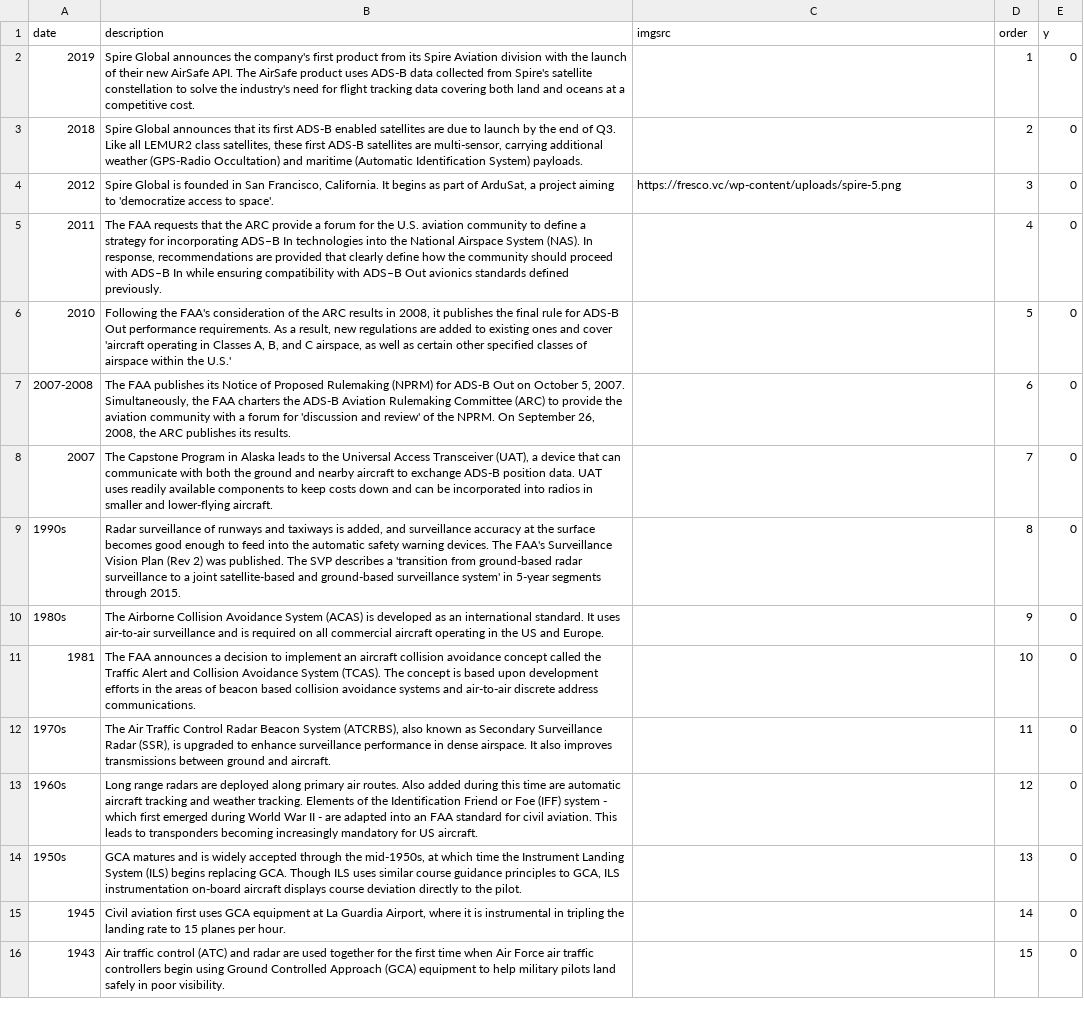
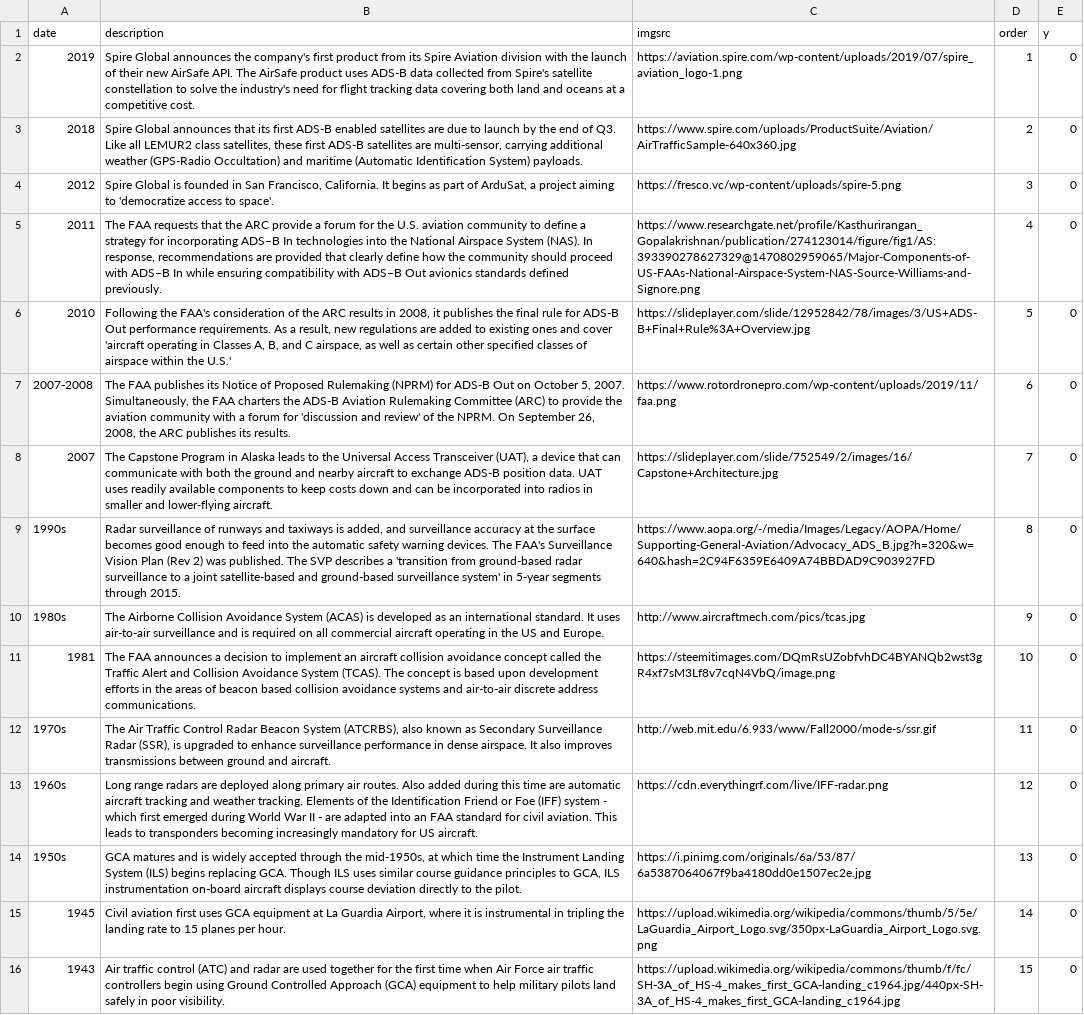
Before and after one commit to eio/timelines, a CSV file: data/ads-b.csv, drawn as a sheet; the diff names each change by its address in the sheet, - before the commit and + after, or states it on an @@ line.

Commit message:
add ADS-B images; reset camera.lookAt when data changes

```diff
--- a/data/ads-b.csv
+++ b/data/ads-b.csv
-C2 (imgsrc): (empty)
+C2 (imgsrc): https://aviation.spire.com/wp-content/uploads/2019/07/spire_aviation_logo-1.png
-C3 (imgsrc): (empty)
+C3 (imgsrc): https://www.spire.com/uploads/ProductSuite/Aviation/AirTrafficSample-640x360.jpg
-C5 (imgsrc): (empty)
+C5 (imgsrc): https://www.researchgate.net/profile/Kasthurirangan_Gopalakrishnan/publication/274123014/figure/fig1/AS:393390278627329@1470802959065/Major-Components-of-US-FAAs-National-Airspace-System-NAS-Source-Williams-and-Signore.png
-C6 (imgsrc): (empty)
+C6 (imgsrc): https://slideplayer.com/slide/12952842/78/images/3/US+ADS-B+Final+Rule%3A+Overview.jpg
-C7 (imgsrc): (empty)
+C7 (imgsrc): https://www.rotordronepro.com/wp-content/uploads/2019/11/faa.png
-C8 (imgsrc): (empty)
+C8 (imgsrc): https://slideplayer.com/slide/752549/2/images/16/Capstone+Architecture.jpg
-C9 (imgsrc): (empty)
+C9 (imgsrc): https://www.aopa.org/-/media/Images/Legacy/AOPA/Home/Supporting-General-Aviation/Advocacy_ADS_B.jpg?h=320&w=640&hash=2C94F6359E6409A74BBDAD9C903927FD
-C10 (imgsrc): (empty)
+C10 (imgsrc): http://www.aircraftmech.com/pics/tcas.jpg
-C11 (imgsrc): (empty)
+C11 (imgsrc): https://steemitimages.com/DQmRsUZobfvhDC4BYANQb2wst3gR4xf7sM3Lf8v7cqN4VbQ/image.png
-C12 (imgsrc): (empty)
+C12 (imgsrc): http://web.mit.edu/6.933/www/Fall2000/mode-s/ssr.gif
-C13 (imgsrc): (empty)
+C13 (imgsrc): https://cdn.everythingrf.com/live/IFF-radar.png
-C14 (imgsrc): (empty)
+C14 (imgsrc): https://i.pinimg.com/originals/6a/53/87/6a5387064067f9ba4180dd0e1507ec2e.jpg
-C15 (imgsrc): (empty)
+C15 (imgsrc): https://upload.wikimedia.org/wikipedia/commons/thumb/5/5e/LaGuardia_Airport_Logo.svg/350px-LaGuardia_Airport_Logo.svg.png
-C16 (imgsrc): (empty)
+C16 (imgsrc): https://upload.wikimedia.org/wikipedia/commons/thumb/f/fc/SH-3A_of_HS-4_makes_first_GCA-landing_c1964.jpg/440px-SH-3A_of_HS-4_makes_first_GCA-landing_c1964.jpg
```
Also changed, not shown: data/ais.csv, data/gnss-ro.csv, 6 other files.
